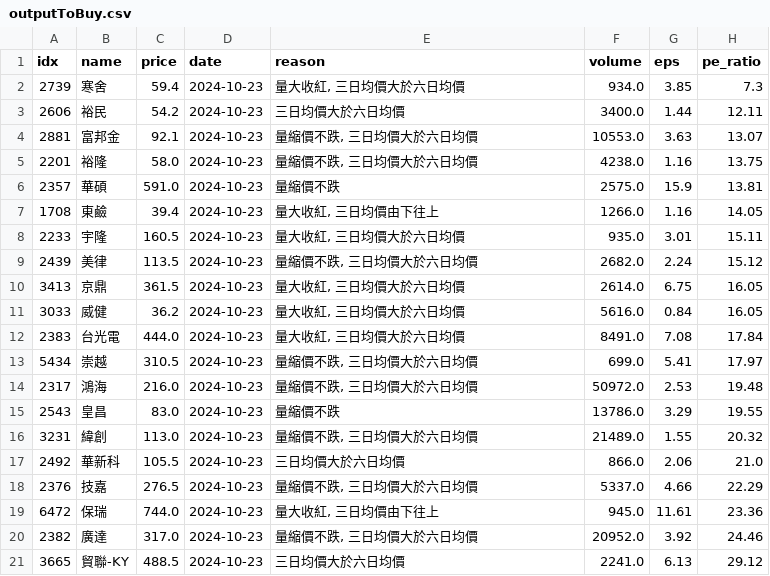
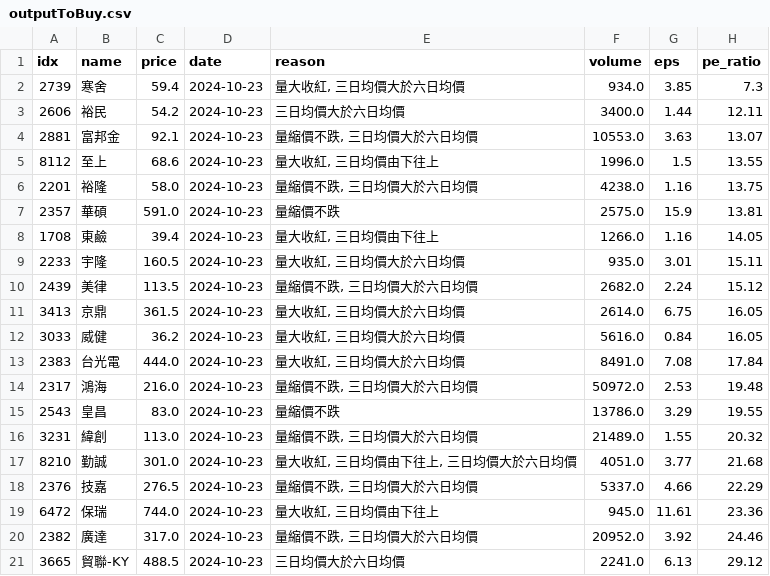
Before and after one commit to aplusman/twstock, a CSV file: data/outputToBuy.csv, drawn as a sheet.

```diff
--- a/data/outputToBuy.csv
+++ b/data/outputToBuy.csv
@@ -4,2 +4,3 @@ idx,name,price,date,reason,volume,eps,pe_ratio
 2881,富邦金,92.1,2024-10-23,"量縮價不跌, 三日均價大於六日均價",10553.0,3.63,13.07
+8112,至上,68.6,2024-10-23,"量大收紅, 三日均價由下往上",1996.0,1.5,13.55
 2201,裕隆,58.0,2024-10-23,"量縮價不跌, 三日均價大於六日均價",4238.0,1.16,13.75
@@ -12,3 +13,2 @@ idx,name,price,date,reason,volume,eps,pe_ratio
 2383,台光電,444.0,2024-10-23,"量大收紅, 三日均價大於六日均價",8491.0,7.08,17.84
-5434,崇越,310.5,2024-10-23,"量縮價不跌, 三日均價大於六日均價",699.0,5.41,17.97
 2317,鴻海,216.0,2024-10-23,"量縮價不跌, 三日均價大於六日均價",50972.0,2.53,19.48
@@ -16,3 +16,3 @@ idx,name,price,date,reason,volume,eps,pe_ratio
 3231,緯創,113.0,2024-10-23,"量縮價不跌, 三日均價大於六日均價",21489.0,1.55,20.32
-2492,華新科,105.5,2024-10-23,三日均價大於六日均價,866.0,2.06,21.0
+8210,勤誠,301.0,2024-10-23,"量大收紅, 三日均價由下往上, 三日均價大於六日均價",4051.0,3.77,21.68
 2376,技嘉,276.5,2024-10-23,"量縮價不跌, 三日均價大於六日均價",5337.0,4.66,22.29
```
Also changed, not shown: data/interesting_stocks.csv, data/outputToRealTimeBuy.csv, 1 other file.
